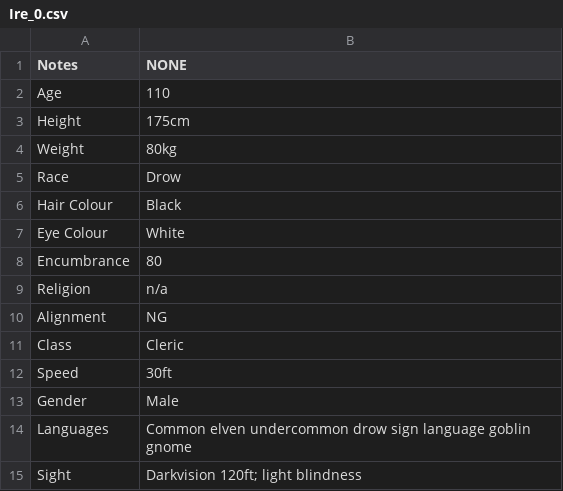
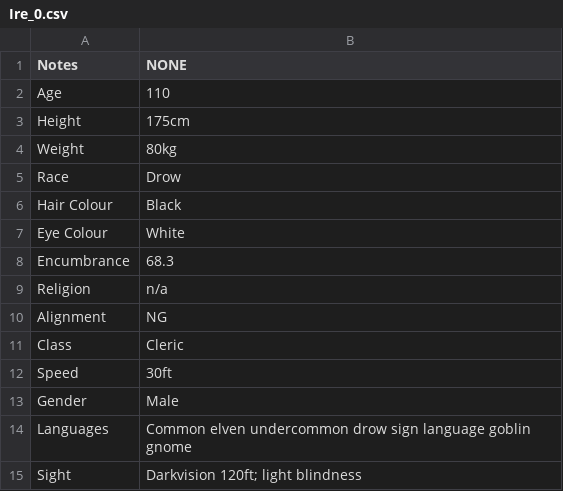
Before and after one commit to desmondmcconnell/DnD_Skill_Tracker, a CSV file: Players/Ire_0.csv, drawn as a sheet.

```diff
--- a/Players/Ire_0.csv
+++ b/Players/Ire_0.csv
@@ -7,3 +7,3 @@ Hair Colour,Black
 Eye Colour,White
-Encumbrance,80
+Encumbrance,68.3
 Religion,n/a
```
Also changed, not shown: Players/Ire_2.csv.
